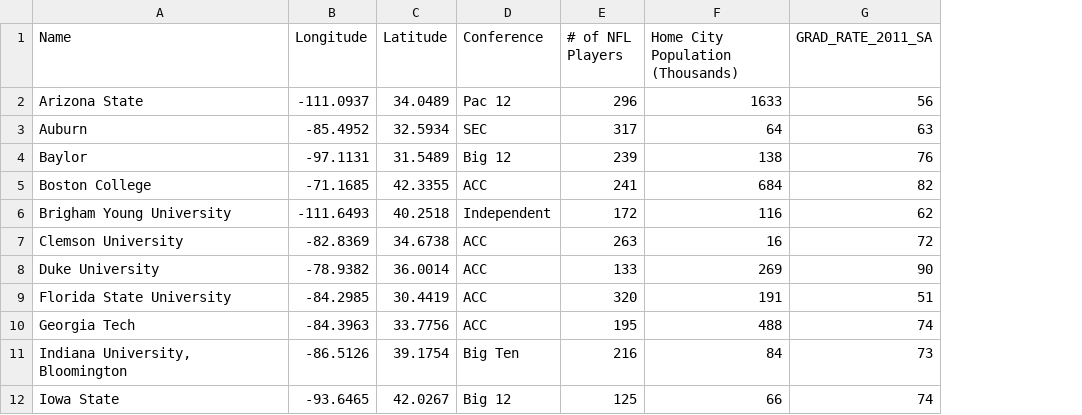
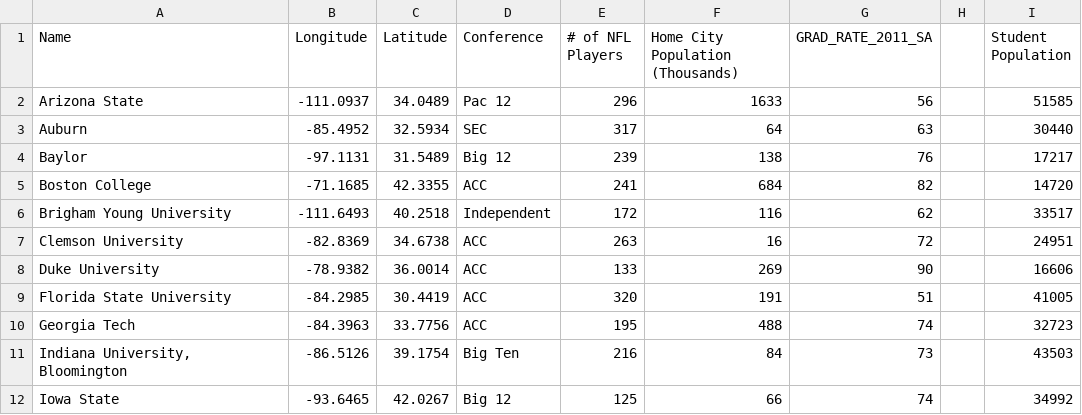
Before and after one commit to Kem98m/Power-Five-Conference-Data, a CSV file: maindata - locationdata.csv, drawn as a sheet; only a part is shown; the diff names each change by its address in the sheet, - before the commit and + after, or states it on an @@ line.

Commit message:
Add files via upload

```diff
--- a/maindata - locationdata.csv
+++ b/maindata - locationdata.csv
+column H, empty
+column I (Student Population), rows 2-12: 51585 | 30440 | 17217 | 14720 | 33517 | 24951 | 16606 | 41005 | 32723 | 43503 | 34992
```
